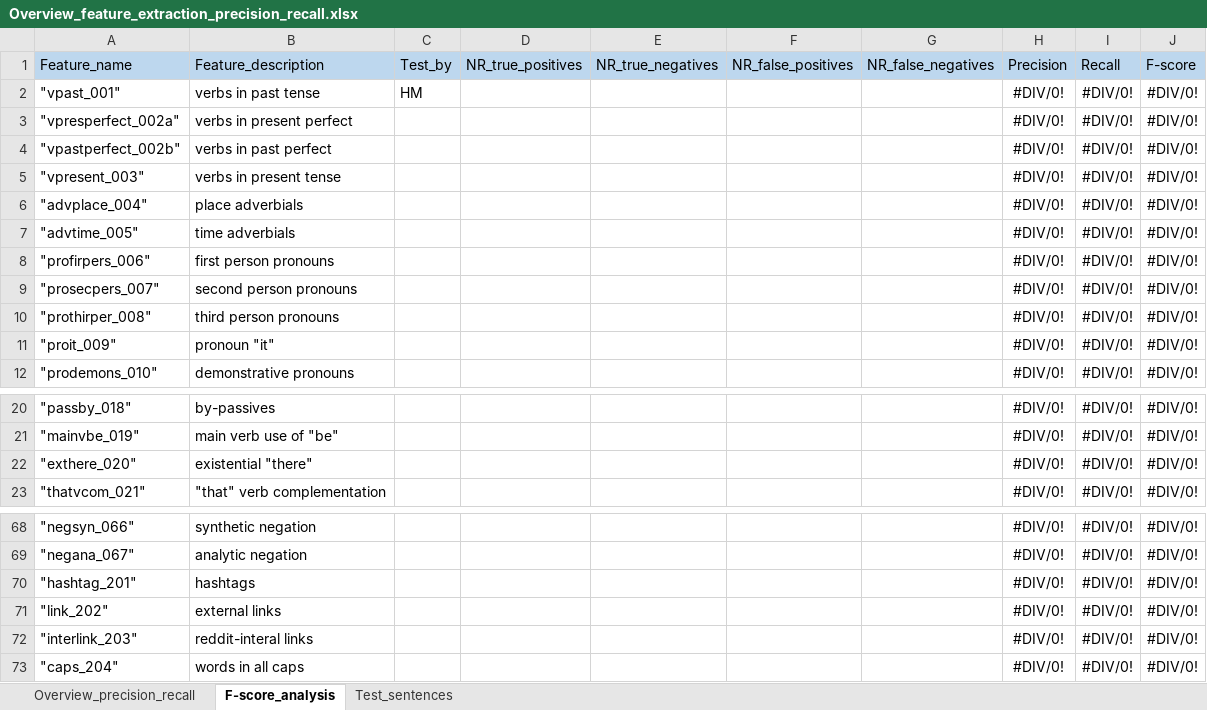
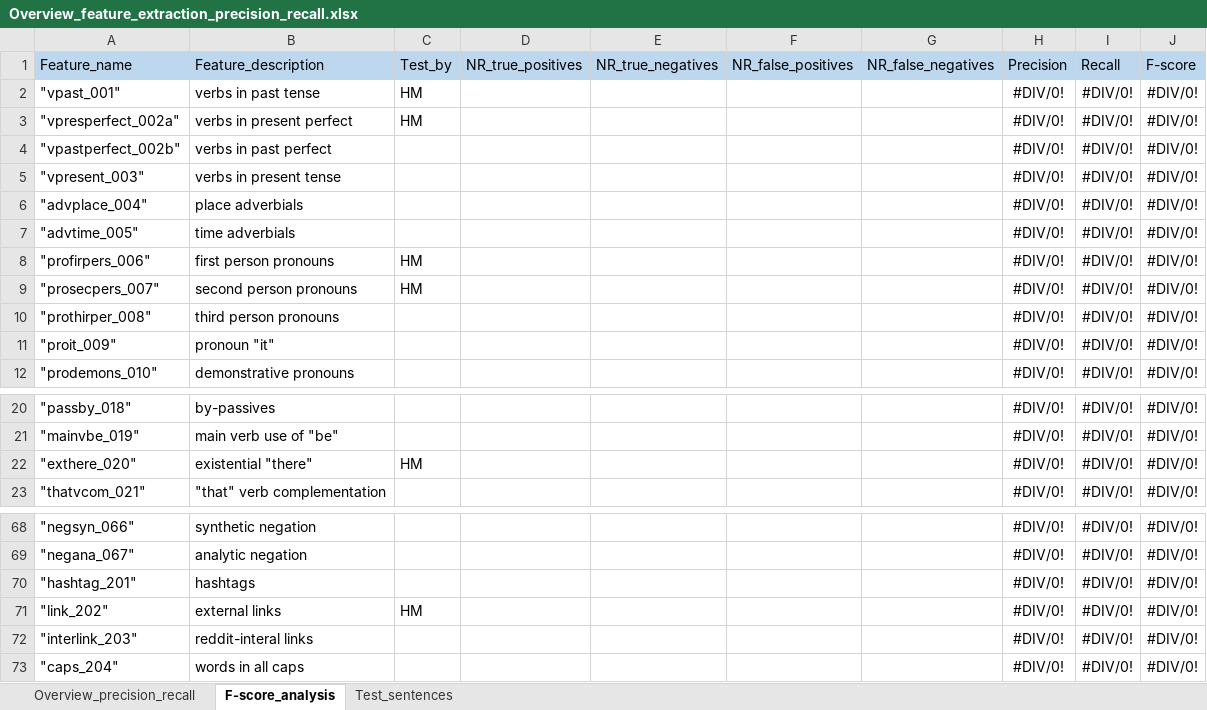
Before and after one commit to PythonGoesReddit/Reddit_MDA, an Excel workbook: Overview_feature_extraction_precision_recall.xlsx, sheet F-score_analysis, drawn as a sheet; only a part is shown, gaps mark what is left out; values as stored, in another font and other column widths than the file's, no borders; the diff names each change by its address in the sheet, - before the commit and + after, or states it on an @@ line.

```diff
--- a/Overview_feature_extraction_precision_recall.xlsx (sheet F-score_analysis)
+++ b/Overview_feature_extraction_precision_recall.xlsx (sheet F-score_analysis)
-C3: (empty)
+C3: HM
-C8:C9: (empty)
+C8:C9: HM
-C22: (empty)
+C22: HM
-C71: (empty)
+C71: HM
```
Also changed, not shown: 5 other files.
